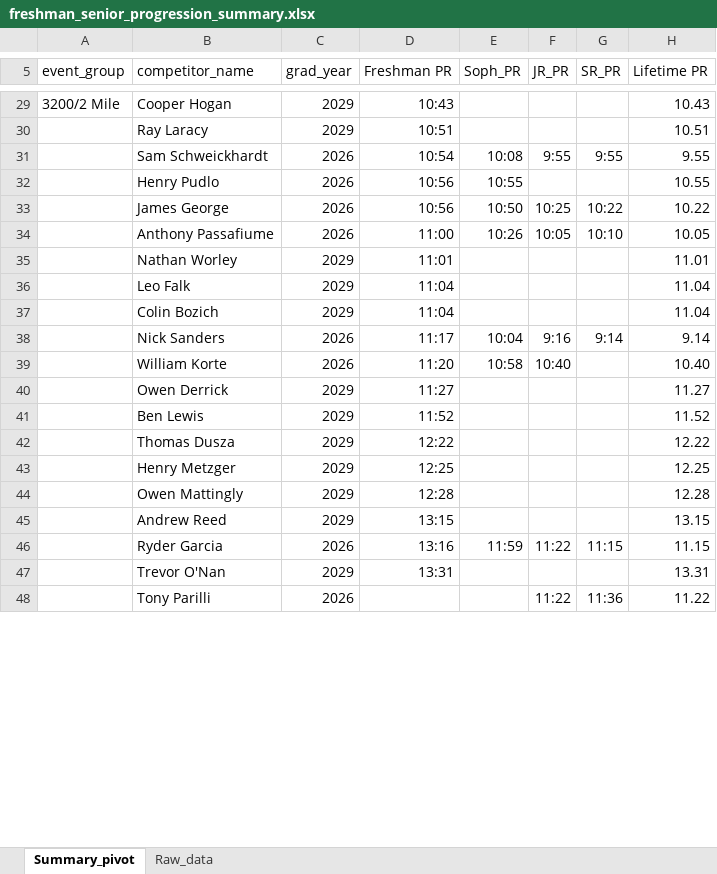
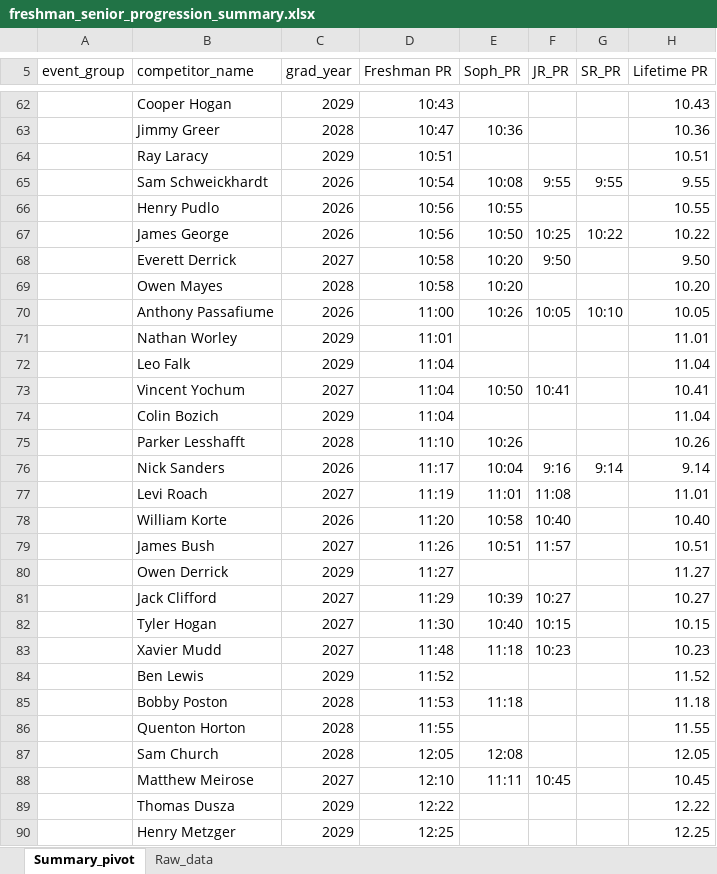
Before and after one commit to muttsanders/stx-track-reports, an Excel workbook: progression_validation/freshman_senior_progression_summary.xlsx, sheet Summary_pivot, drawn as a sheet; only a part is shown, gaps mark what is left out; the shorter side is filled out with more unchanged rows; values as stored, in another font and other column widths than the file's, no borders; conditional formats not drawn; addresses are those after the commit; the diff covers the shown part only; the diff names each change by its address in the sheet, - before the commit and + after, or states it on an @@ line.

```diff
--- a/progression_validation/freshman_senior_progression_summary.xlsx (sheet Summary_pivot)
+++ b/progression_validation/freshman_senior_progression_summary.xlsx (sheet Summary_pivot)
-A62 (event_group): 3200/2 Mile
+A62 (event_group): (empty)
+row 63:  | Jimmy Greer | 2028 | 10:47 | 10:36 |  |  | 10.36
+row 68:  | Everett Derrick | 2027 | 10:58 | 10:20 | 9:50 |  | 9.50
+row 69:  | Owen Mayes | 2028 | 10:58 | 10:20 |  |  | 10.20
+row 73:  | Vincent Yochum | 2027 | 11:04 | 10:50 | 10:41 |  | 10.41
+row 75:  | Parker Lesshafft | 2028 | 11:10 | 10:26 |  |  | 10.26
+row 77:  | Levi Roach | 2027 | 11:19 | 11:01 | 11:08 |  | 11.01
+row 79:  | James Bush | 2027 | 11:26 | 10:51 | 11:57 |  | 10.51
+row 81:  | Jack Clifford | 2027 | 11:29 | 10:39 | 10:27 |  | 10.27
+row 82:  | Tyler Hogan | 2027 | 11:30 | 10:40 | 10:15 |  | 10.15
+row 83:  | Xavier Mudd | 2027 | 11:48 | 11:18 | 10:23 |  | 10.23
+row 85:  | Bobby Poston | 2028 | 11:53 | 11:18 |  |  | 11.18
+row 86:  | Quenton Horton | 2028 | 11:55 |  |  |  | 11.55
+row 87:  | Sam Church | 2028 | 12:05 | 12:08 |  |  | 12.05
+row 88:  | Matthew Meirose | 2027 | 12:10 | 11:11 | 10:45 |  | 10.45
```
Also changed, not shown: 102 added rows, 3 moved rows and 7 edited cells elsewhere in this sheet, hidden cells, 7 other files.
